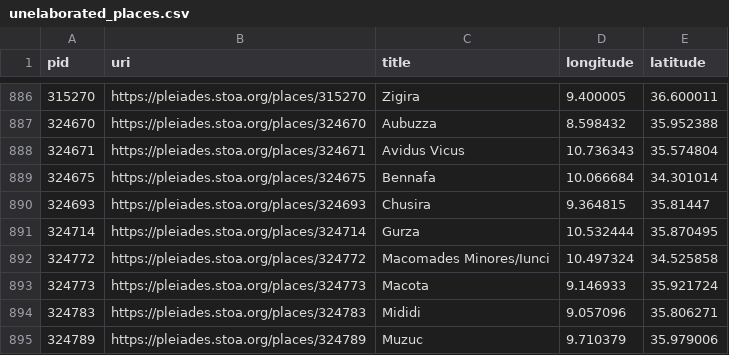
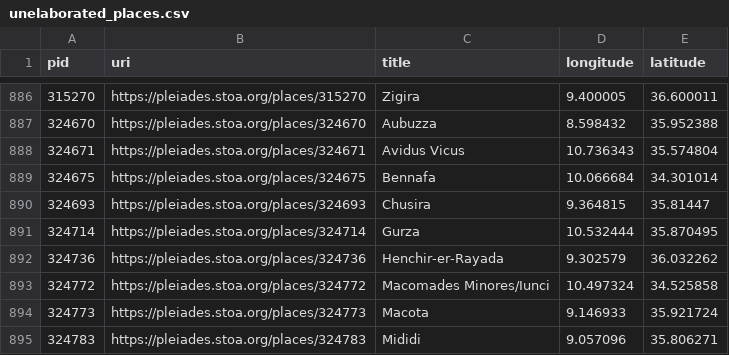
Before and after one commit to isawnyu/pleiades.datasets, a CSV file: data/data_quality/unelaborated_places.csv, drawn as a sheet; only a part is shown, gaps mark what is left out; the shorter side is filled out with more unchanged rows; the diff names each change by its address in the sheet, - before the commit and + after, or states it on an @@ line.

```diff
--- a/data/data_quality/unelaborated_places.csv
+++ b/data/data_quality/unelaborated_places.csv
+row 892: 324736 | https://pleiades.stoa.org/places/324736 | Henchir-er-Rayada | 9.302579 | 36.032262
```
Also changed, not shown: data/data_quality/bad_place_type.csv, data/data_quality/poor_accuracy.csv, 4 other files.
